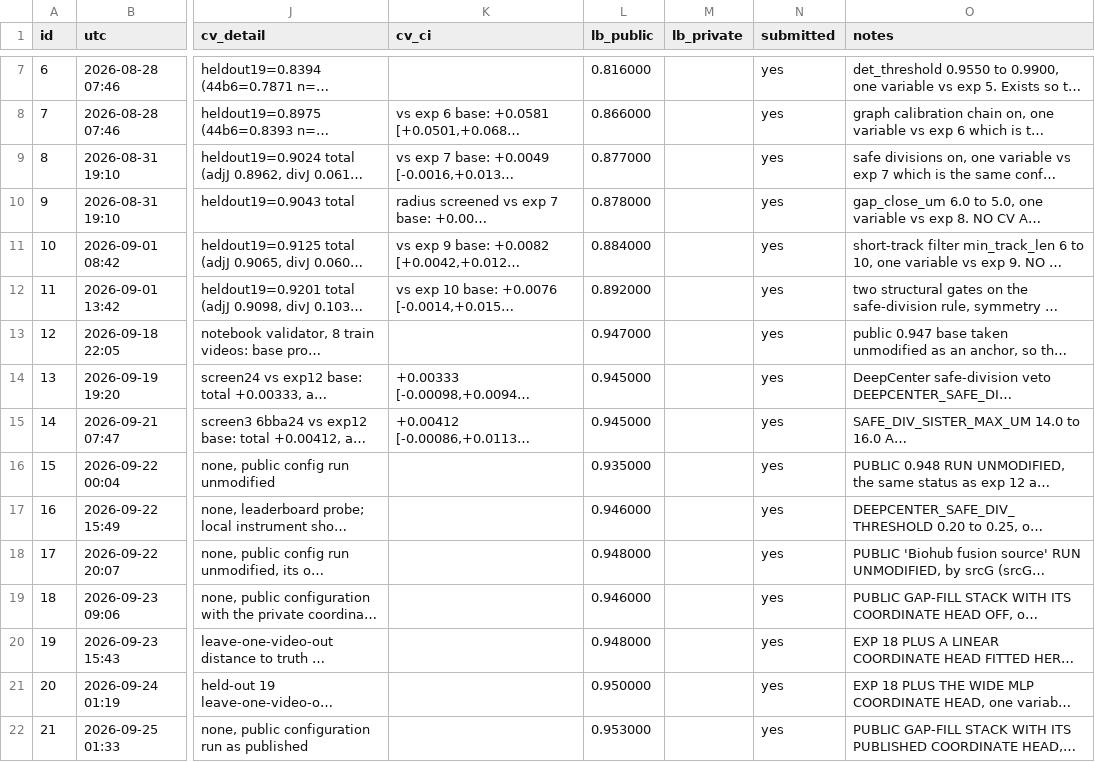
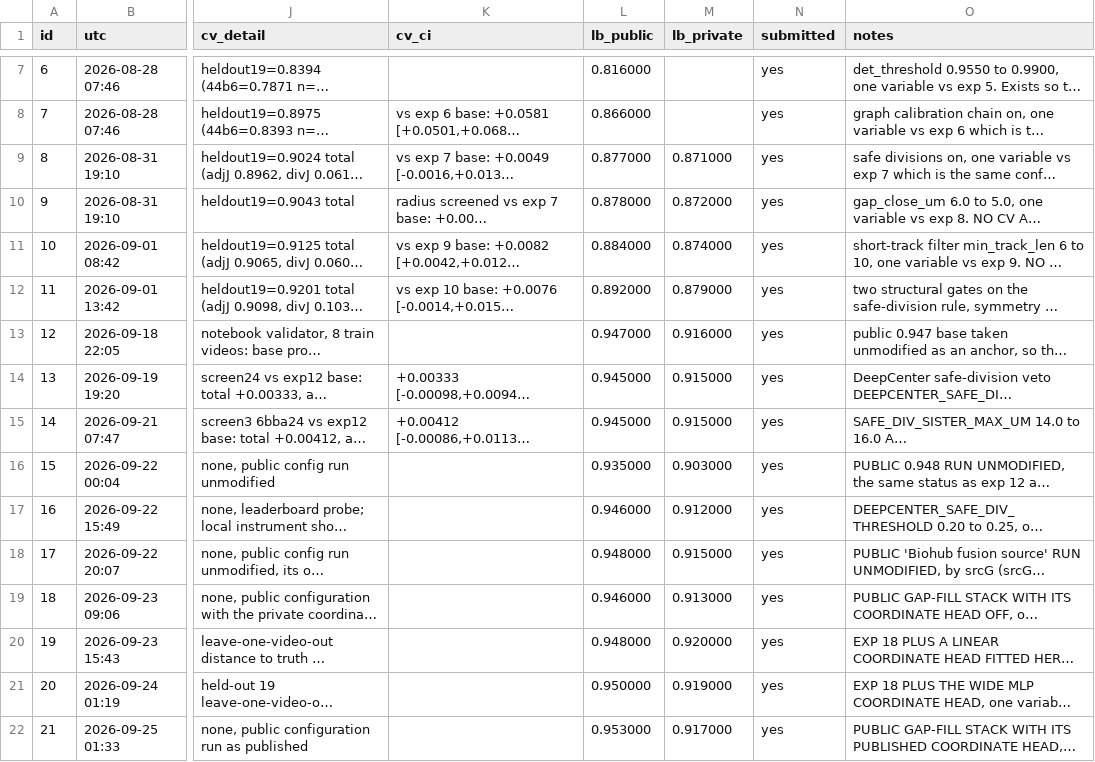
Before and after one commit to vyask21/cell-tracking, a CSV file: experiments.csv, drawn as a sheet; only a part is shown, gaps mark what is left out; long unchanged cells end in …; the diff covers the shown part only; the diff names each change by its address in the sheet, - before the commit and + after, or states it on an @@ line.

Commit message:
record private scores

```diff
--- a/experiments.csv
+++ b/experiments.csv
-M9 (lb_private): (empty)
+M9 (lb_private): 0.871000
-M10 (lb_private): (empty)
+M10 (lb_private): 0.872000
-M11 (lb_private): (empty)
+M11 (lb_private): 0.874000
-M12 (lb_private): (empty)
+M12 (lb_private): 0.879000
-M13 (lb_private): (empty)
+M13 (lb_private): 0.916000
-M14:M15 (lb_private): (empty)
+M14:M15 (lb_private): 0.915000
-M16 (lb_private): (empty)
+M16 (lb_private): 0.903000
-M17 (lb_private): (empty)
+M17 (lb_private): 0.912000
-M18 (lb_private): (empty)
+M18 (lb_private): 0.915000
-M19 (lb_private): (empty)
+M19 (lb_private): 0.913000
-M20 (lb_private): (empty)
+M20 (lb_private): 0.920000
-M21 (lb_private): (empty)
+M21 (lb_private): 0.919000
-M22 (lb_private): (empty)
+M22 (lb_private): 0.917000
```
Also changed, not shown: 21 edited cells elsewhere in this file.
